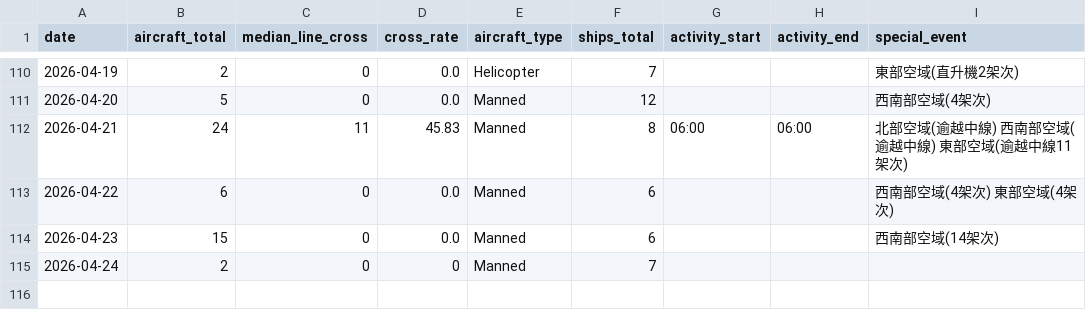
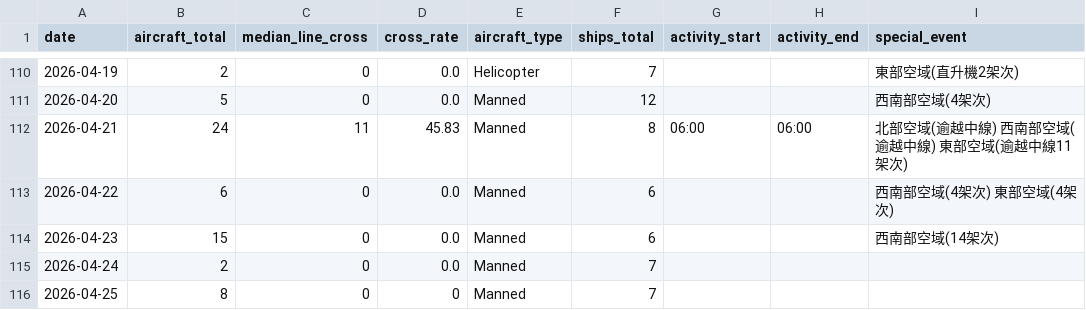
Before and after one commit to lioneer32232002-commits/pla-tracker, a CSV file: data/records.csv, drawn as a sheet; only a part is shown, gaps mark what is left out.

```diff
--- a/data/records.csv
+++ b/data/records.csv
@@ -133,2 +133,3 @@ date,aircraft_total,median_line_cross,cross_rate,aircraft_type,ships_total,activ
 2026-04-23,15,0,0.0,Manned,6,,,西南部空域(14架次)
-2026-04-24,2,0,0,Manned,7,,,
+2026-04-24,2,0,0.0,Manned,7,,,
+2026-04-25,8,0,0,Manned,7,,,
```
Also changed, not shown: 3 other files.
